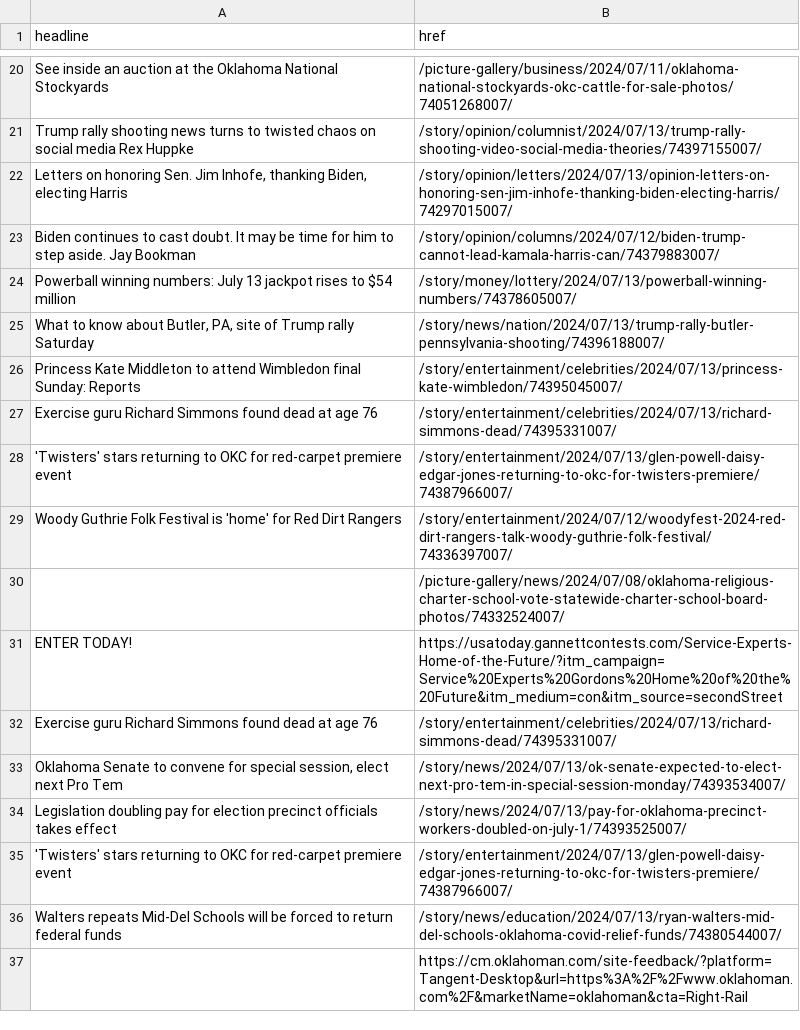
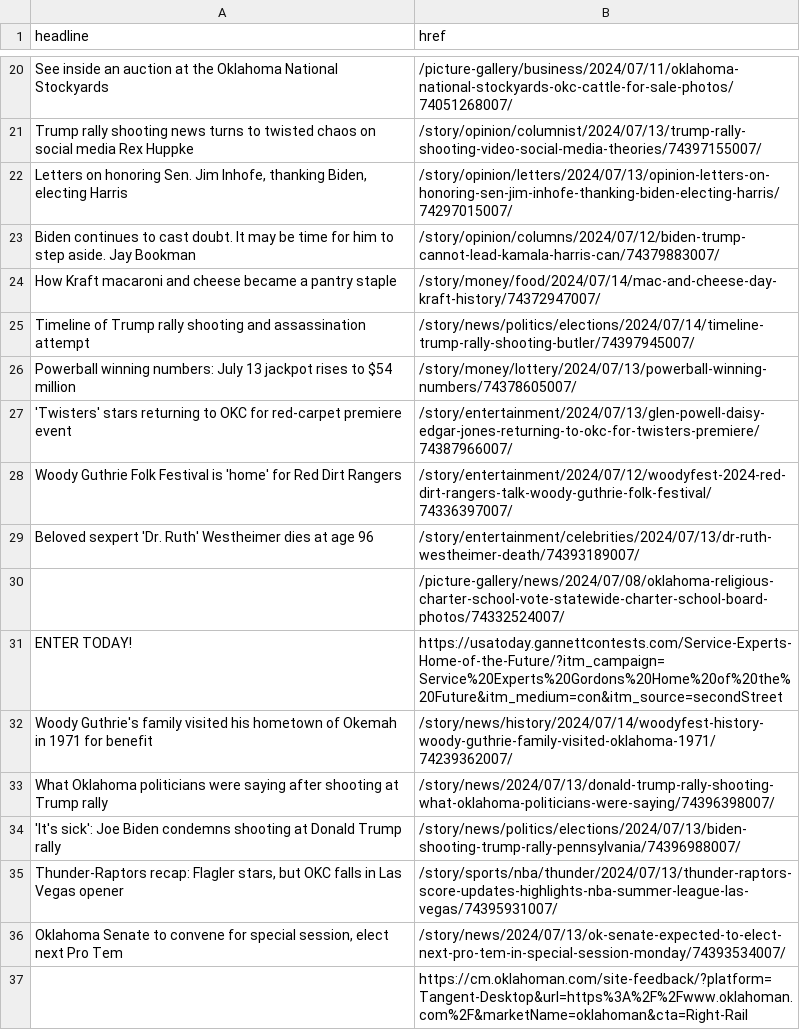
Before and after one commit to jessieblaeser/auto-scraper, a CSV file: oklahoman.csv, drawn as a sheet; only a part is shown, gaps mark what is left out; the diff covers the shown part only.

```diff
--- a/oklahoman.csv
+++ b/oklahoman.csv
@@ -23,15 +23,15 @@ Trump rally shooting news turns to twisted chaos on social media Rex Huppke,/st
 Biden continues to cast doubt. It may be time for him to step aside. Jay Bookman,/story/opinion/columns/2024/07/12/biden-trump-cannot-lead-kamala-harris-can/74379883007/
+How Kraft macaroni and cheese became a pantry staple,/story/money/food/2024/07/14/mac-and-cheese-day-kraft-history/74372947007/
+Timeline of Trump rally shooting and assassination attempt,/story/news/politics/elections/2024/07/14/timeline-trump-rally-shooting-butler/74397945007/
 Powerball winning numbers: July 13 jackpot rises to $54 million,/story/money/lottery/2024/07/13/powerball-winning-numbers/74378605007/
-"What to know about Butler, PA, site of Trump rally Saturday",/story/news/nation/2024/07/13/trump-rally-butler-pennsylvania-shooting/74396188007/
-Princess Kate Middleton to attend Wimbledon final Sunday: Reports,/story/entertainment/celebrities/2024/07/13/princess-kate-wimbledon/74395045007/
-Exercise guru Richard Simmons found dead at age 76,/story/entertainment/celebrities/2024/07/13/richard-simmons-dead/74395331007/
 'Twisters' stars returning to OKC for red-carpet premiere event,/story/entertainment/2024/07/13/glen-powell-daisy-edgar-jones-returning-to-okc-for-twisters-premiere/74387966007/
 Woody Guthrie Folk Festival is 'home' for Red Dirt Rangers,/story/entertainment/2024/07/12/woodyfest-2024-red-dirt-rangers-talk-woody-guthrie-folk-festival/74336397007/
+Beloved sexpert 'Dr. Ruth' Westheimer dies at age 96,/story/entertainment/celebrities/2024/07/13/dr-ruth-westheimer-death/74393189007/
 ,/picture-gallery/news/2024/07/08/oklahoma-religious-charter-school-vote-statewide-charter-school-board-photos/74332524007/
 ENTER TODAY!,https://usatoday.gannettcontests.com/Service-Experts-Home-of-the-Future/?itm_campaign=Service%20Experts%20Gordons%20Home%20of%20the%20Future&itm_medium=con&itm_source=secondStreet
-Exercise guru Richard Simmons found dead at age 76,/story/entertainment/celebrities/2024/07/13/richard-simmons-dead/74395331007/
+Woody Guthrie's family visited his hometown of Okemah in 1971 for benefit,/story/news/history/2024/07/14/woodyfest-history-woody-guthrie-family-visited-oklahoma-1971/74239362007/
+What Oklahoma politicians were saying after shooting at Trump rally,/story/news/2024/07/13/donald-trump-rally-shooting-what-oklahoma-politicians-were-saying/74396398007/
+'It's sick': Joe Biden condemns shooting at Donald Trump rally,/story/news/politics/elections/2024/07/13/biden-shooting-trump-rally-pennsylvania/74396988007/
+"Thunder-Raptors recap: Flagler stars, but OKC falls in Las Vegas opener",/story/sports/nba/thunder/2024/07/13/thunder-raptors-score-updates-highlights-nba-summer-league-las-vegas/74395931007/
 "Oklahoma Senate to convene for special session, elect next Pro Tem",/story/news/2024/07/13/ok-senate-expected-to-elect-next-pro-tem-in-special-session-monday/74393534007/
-Legislation doubling pay for election precinct officials takes effect,/story/news/2024/07/13/pay-for-oklahoma-precinct-workers-doubled-on-july-1/74393525007/
-'Twisters' stars returning to OKC for red-carpet premiere event,/story/entertainment/2024/07/13/glen-powell-daisy-edgar-jones-returning-to-okc-for-twisters-premiere/74387966007/
-Walters repeats Mid-Del Schools will be forced to return federal funds,/story/news/education/2024/07/13/ryan-walters-mid-del-schools-oklahoma-covid-relief-funds/74380544007/
 ,https://cm.oklahoman.com/site-feedback/?platform=Tangent-Desktop&url=https%3A%2F%2Fwww.oklahoman.com%2F&marketName=oklahoman&cta=Right-Rail
```
Also changed, not shown: 8 added rows, 7 removed rows and 5 edited cells elsewhere in this file.
